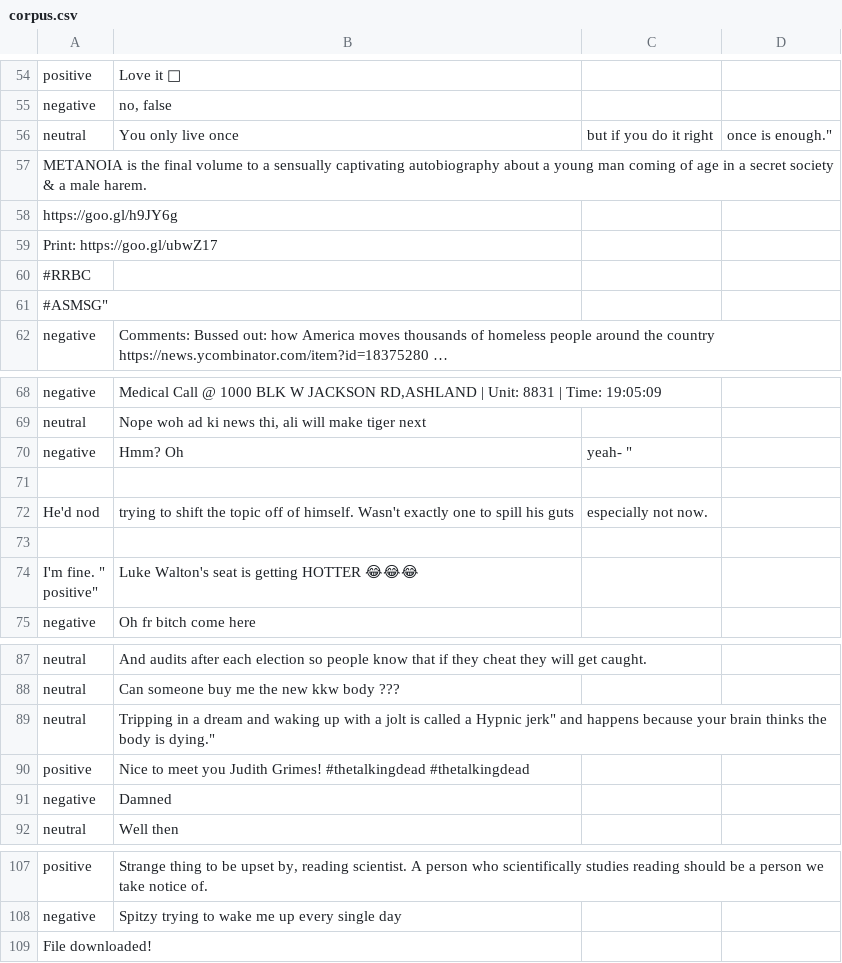
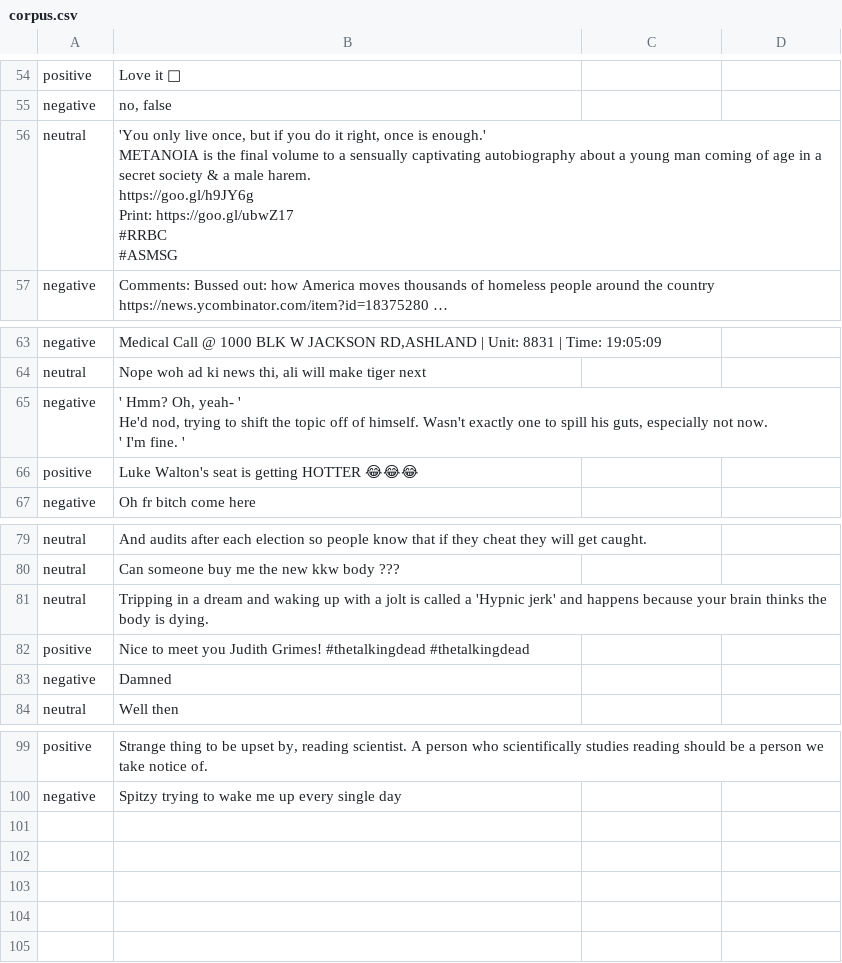
Before and after one commit to masonpawsey/Sylvstrr, a CSV file: corpus.csv, drawn as a sheet; only a part is shown, gaps mark what is left out; removed rows and columns are numbered as before the commit, all else as after; ↵ is a line break in a cell; the diff names each change by its address in the sheet, - before the commit and + after, or states it on an @@ line.

```diff
--- a/corpus.csv
+++ b/corpus.csv
-row 56: neutral | You only live once | but if you do it right | once is enough."
-row 57: METANOIA is the final volume to a sensually captivating autobiography about a young man coming of age in a secret society & a male harem.
-row 58: https://goo.gl/h9JY6g
-row 59: Print: https://goo.gl/ubwZ17
-row 60: #RRBC
-row 61: #ASMSG"
+row 56: neutral | 'You only live once, but if you do it right, once is enough.' ↵ METANOIA is the final volume to a sensually captivating autobiography about a young man coming of age in a secret society & a male harem. ↵ https://goo.gl/h9JY6g ↵ Print: https://goo.gl/ubwZ17 ↵ #RRBC ↵ #ASMSG
-row 70: negative | Hmm? Oh | yeah- "
-row 65: (empty)
+row 65: negative | ' Hmm? Oh, yeah- ' ↵ He'd nod, trying to shift the topic off of himself. Wasn't exactly one to spill his guts, especially not now. ↵ ' I'm fine. '
-row 72: He'd nod | trying to shift the topic off of himself. Wasn't exactly one to spill his guts | especially not now.
-row 73: (empty)
-A66: I'm fine. " ↵ positive"
+A66: positive
-B81: …called a Hypnic jerk" and happens because your brain thinks the body is dying."
+B81: …called a 'Hypnic jerk' and happens because your brain thinks the body is dying.
-row 109: File downloaded!
```
Also changed, not shown: 1 other file.
